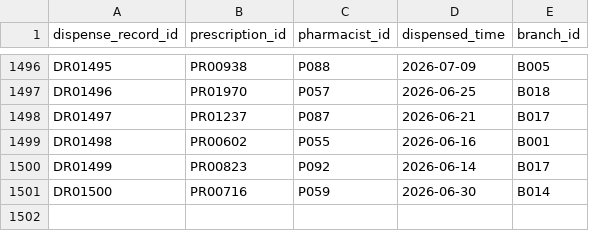
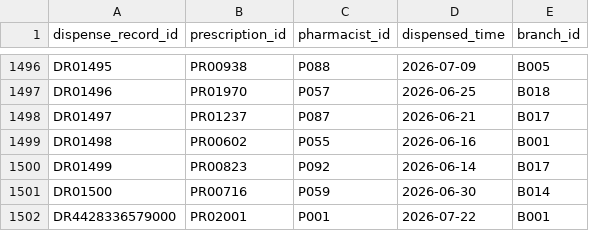
Before and after one commit to rtafag/LAB211_Group2, a CSV file: data/dispense_records.csv, drawn as a sheet; only a part is shown, gaps mark what is left out; the diff names each change by its address in the sheet, - before the commit and + after, or states it on an @@ line.

```diff
--- a/data/dispense_records.csv
+++ b/data/dispense_records.csv
+row 1502: DR4428336579000 | PR02001 | P001 | 2026-07-22 | B001
```
Also changed, not shown: data/medicines.csv, data/prescription_items.csv, 46 other files.
